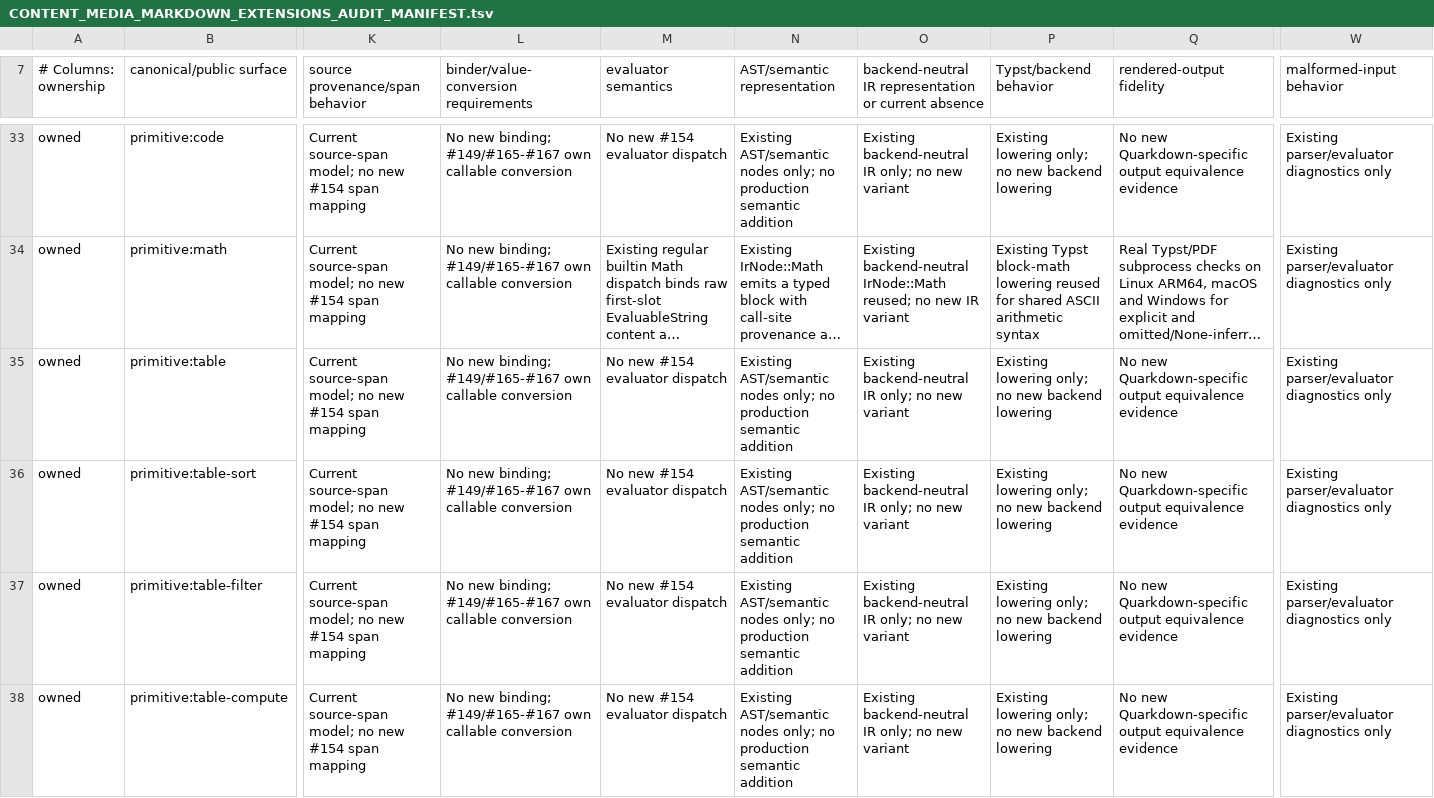
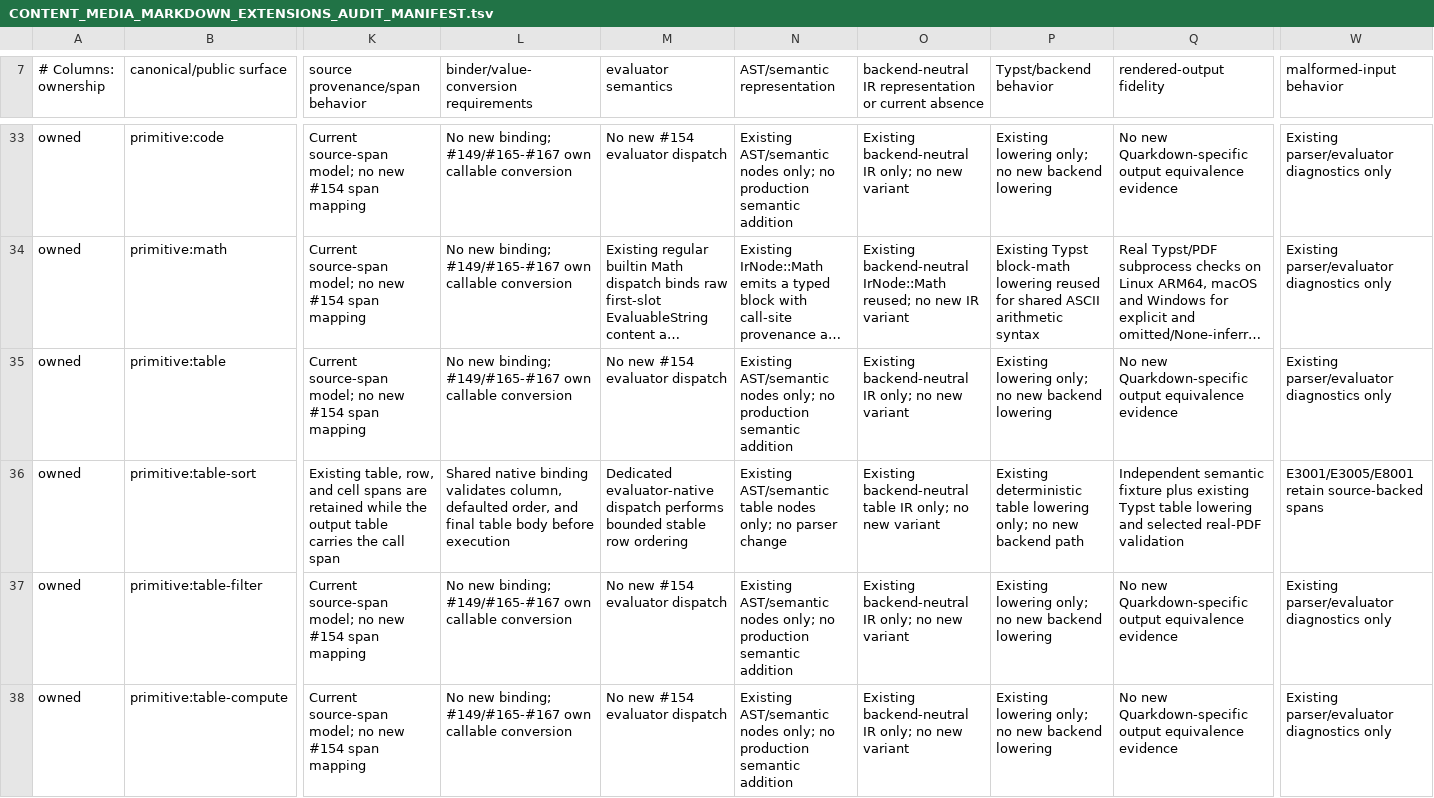
Before and after one commit to luceat-lux-vestra/arkst, a TSV file: docs/compatibility/quarkdown/CONTENT_MEDIA_MARKDOWN_EXTENSIONS_AUDIT_MANIFEST.tsv, drawn as a sheet; only a part is shown, gaps mark what is left out; long unchanged cells end in …; the diff covers the shown part only; the diff names each change by its address in the sheet, - before the commit and + after, or states it on an @@ line.

```diff
--- a/docs/compatibility/quarkdown/CONTENT_MEDIA_MARKDOWN_EXTENSIONS_AUDIT_MANIFEST.tsv
+++ b/docs/compatibility/quarkdown/CONTENT_MEDIA_MARKDOWN_EXTENSIONS_AUDIT_MANIFEST.tsv
-K36 (source provenance/span behavior): Current source-span model; no new #154 span mapping
+K36 (source provenance/span behavior): Existing table, row, and cell spans are retained while the output table carries the call span
-L36: No new binding; #149/#165-#167 own callable conversion
+L36: Shared native binding validates column, defaulted order, and final table body before execution
-M36 (evaluator semantics): No new #154 evaluator dispatch
+M36 (evaluator semantics): Dedicated evaluator-native dispatch performs bounded stable row ordering
-N36 (AST/semantic representation): Existing AST/semantic nodes only; no production semantic addition
+N36 (AST/semantic representation): Existing AST/semantic table nodes only; no parser change
-O36: Existing backend-neutral IR only;…
+O36: Existing backend-neutral table IR only;…
-P36 (Typst/backend behavior): Existing lowering only; no new backend lowering
+P36 (Typst/backend behavior): Existing deterministic table lowering only; no new backend path
-Q36 (rendered-output fidelity): No new Quarkdown-specific output equivalence evidence
+Q36 (rendered-output fidelity): Independent semantic fixture plus existing Typst table lowering and selected real-PDF validation
-W36 (malformed-input behavior): Existing parser/evaluator diagnostics only
+W36 (malformed-input behavior): E3001/E3005/E8001 retain source-backed spans
```
Also changed, not shown: 9 edited cells elsewhere in this file, 13 other files.
